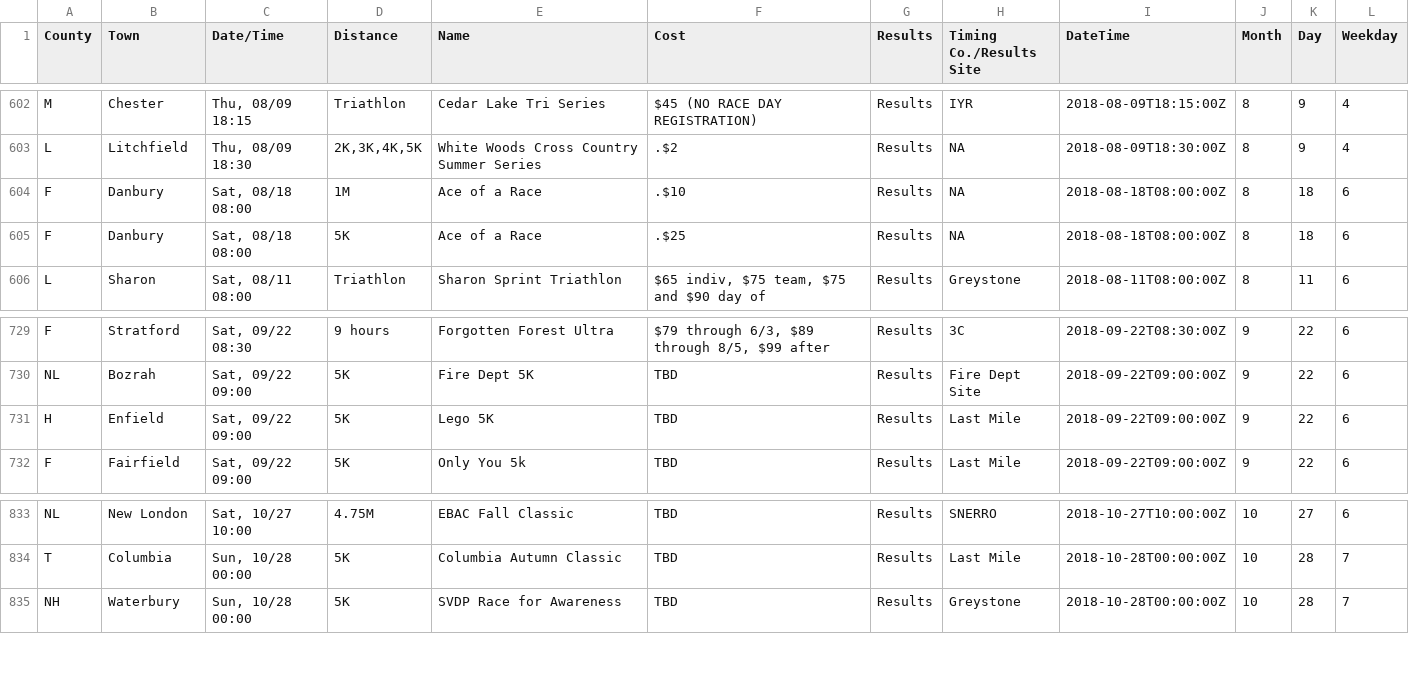
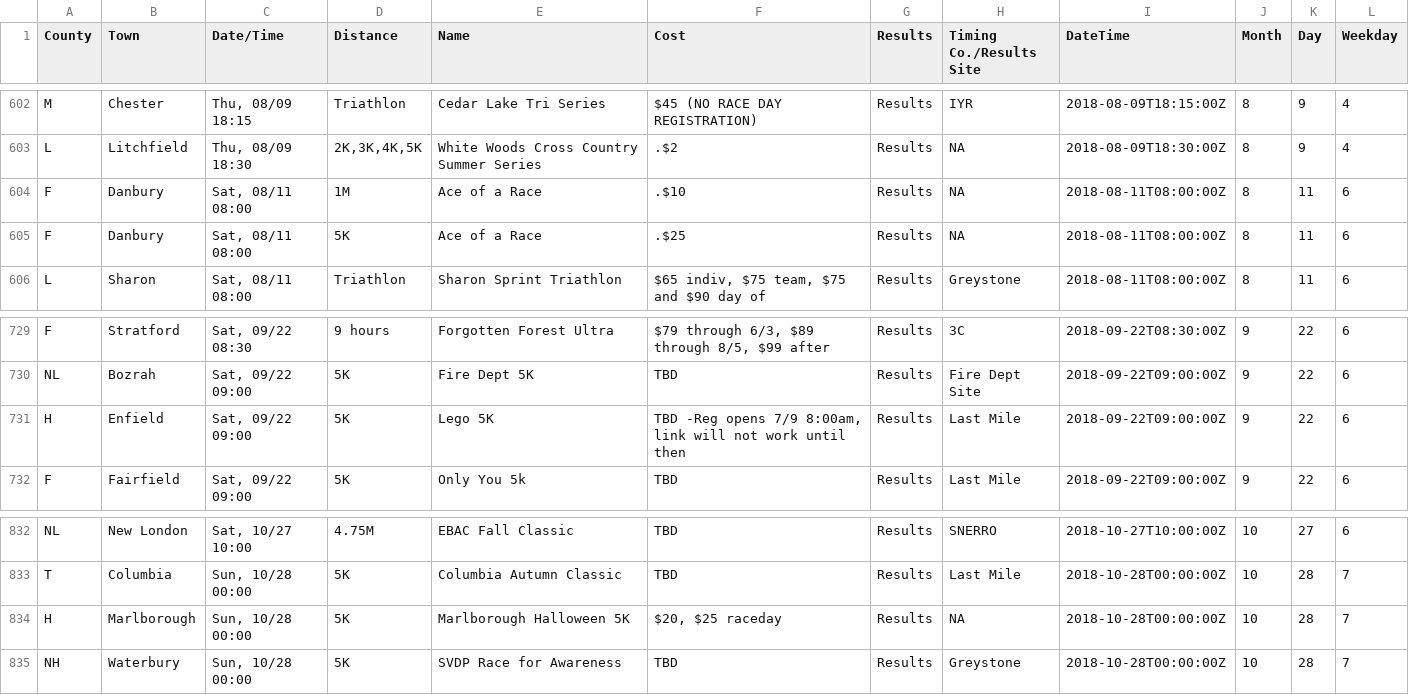
Before and after one commit to jpasini/dataviz-project-template, a CSV file: data/races2018.csv, drawn as a sheet; only a part is shown, gaps mark what is left out; the diff covers the shown part only.

```diff
--- a/data/races2018.csv
+++ b/data/races2018.csv
@@ -605,4 +605,4 @@ M,Chester,"Thu, 08/09 18:15",Triathlon,Cedar Lake Tri Series,$45 (NO RACE DAY RE
 L,Litchfield,"Thu, 08/09 18:30","2K,3K,4K,5K",White Woods Cross Country Summer Series,.$2,Results,NA,2018-08-09T18:30:00Z,8,9,4
-F,Danbury,"Sat, 08/18 08:00",1M,Ace of a Race,.$10,Results,NA,2018-08-18T08:00:00Z,8,18,6
-F,Danbury,"Sat, 08/18 08:00",5K,Ace of a Race,.$25,Results,NA,2018-08-18T08:00:00Z,8,18,6
+F,Danbury,"Sat, 08/11 08:00",1M,Ace of a Race,.$10,Results,NA,2018-08-11T08:00:00Z,8,11,6
+F,Danbury,"Sat, 08/11 08:00",5K,Ace of a Race,.$25,Results,NA,2018-08-11T08:00:00Z,8,11,6
 L,Sharon,"Sat, 08/11 08:00",Triathlon,Sharon Sprint Triathlon,"$65 indiv, $75 team, $75 and $90 day of",Results,Greystone,2018-08-11T08:00:00Z,8,11,6
@@ -732,3 +732,3 @@ F,Stratford,"Sat, 09/22 08:30",9 hours,Forgotten Forest Ultra,"$79 through 6/3,
 NL,Bozrah,"Sat, 09/22 09:00",5K,Fire Dept 5K,TBD,Results,Fire Dept Site,2018-09-22T09:00:00Z,9,22,6
-H,Enfield,"Sat, 09/22 09:00",5K,Lego 5K,TBD,Results,Last Mile,2018-09-22T09:00:00Z,9,22,6
+H,Enfield,"Sat, 09/22 09:00",5K,Lego 5K,"TBD -Reg opens 7/9 8:00am,  link will not work until then",Results,Last Mile,2018-09-22T09:00:00Z,9,22,6
 F,Fairfield,"Sat, 09/22 09:00",5K,Only You 5k,TBD,Results,Last Mile,2018-09-22T09:00:00Z,9,22,6
@@ -836,2 +835,3 @@ NL,New London,"Sat, 10/27 10:00",4.75M,EBAC Fall Classic,TBD,Results,SNERRO,2018
 T,Columbia,"Sun, 10/28 00:00",5K,Columbia Autumn Classic,TBD,Results,Last Mile,2018-10-28T00:00:00Z,10,28,7
+H,Marlborough,"Sun, 10/28 00:00",5K,Marlborough Halloween 5K,"$20,  $25 raceday",Results,NA,2018-10-28T00:00:00Z,10,28,7
 NH,Waterbury,"Sun, 10/28 00:00",5K,SVDP Race for Awareness,TBD,Results,Greystone,2018-10-28T00:00:00Z,10,28,7
```
Also changed, not shown: 5 added rows and 3 removed rows elsewhere in this file, 2 other files.
